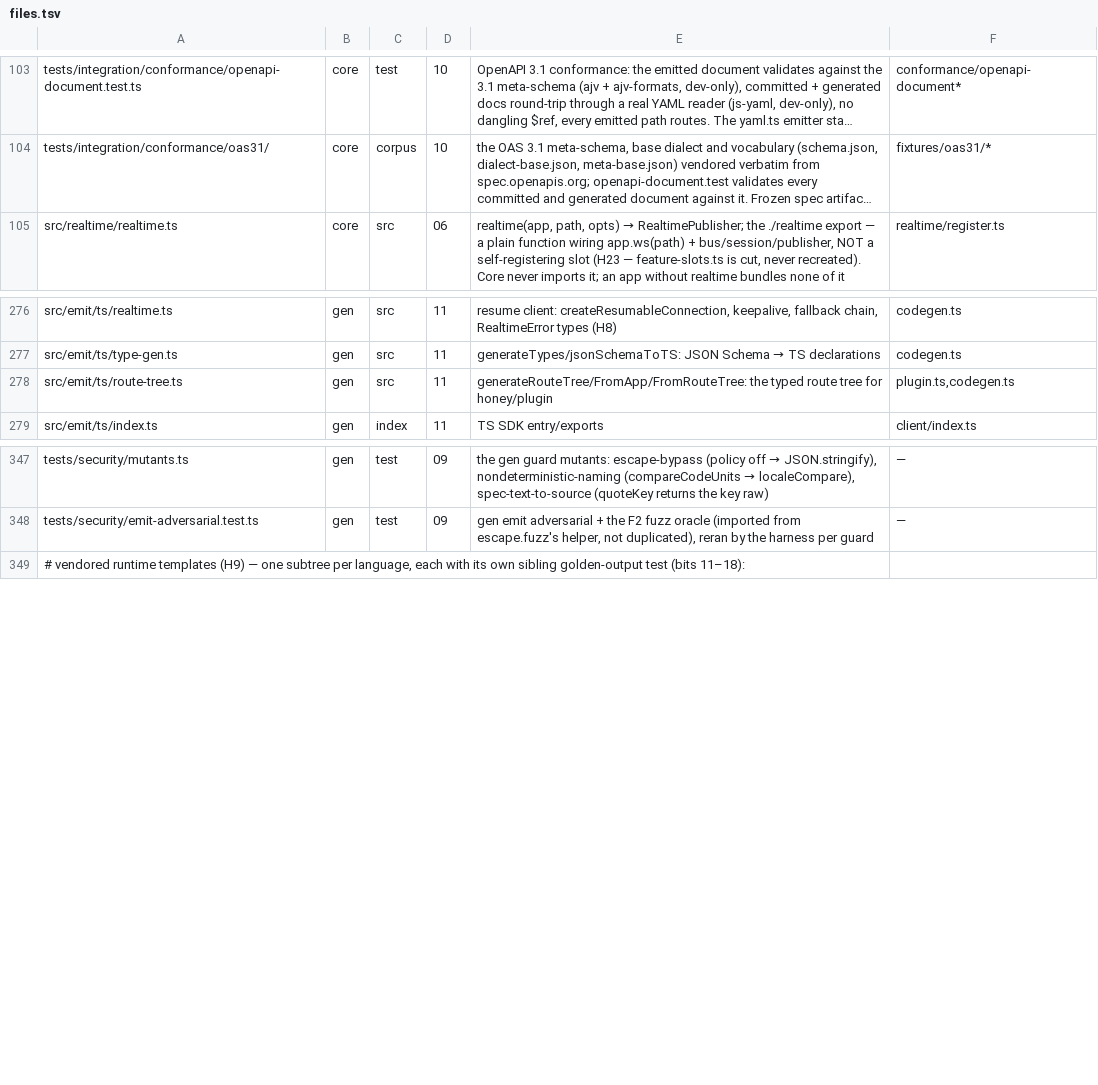
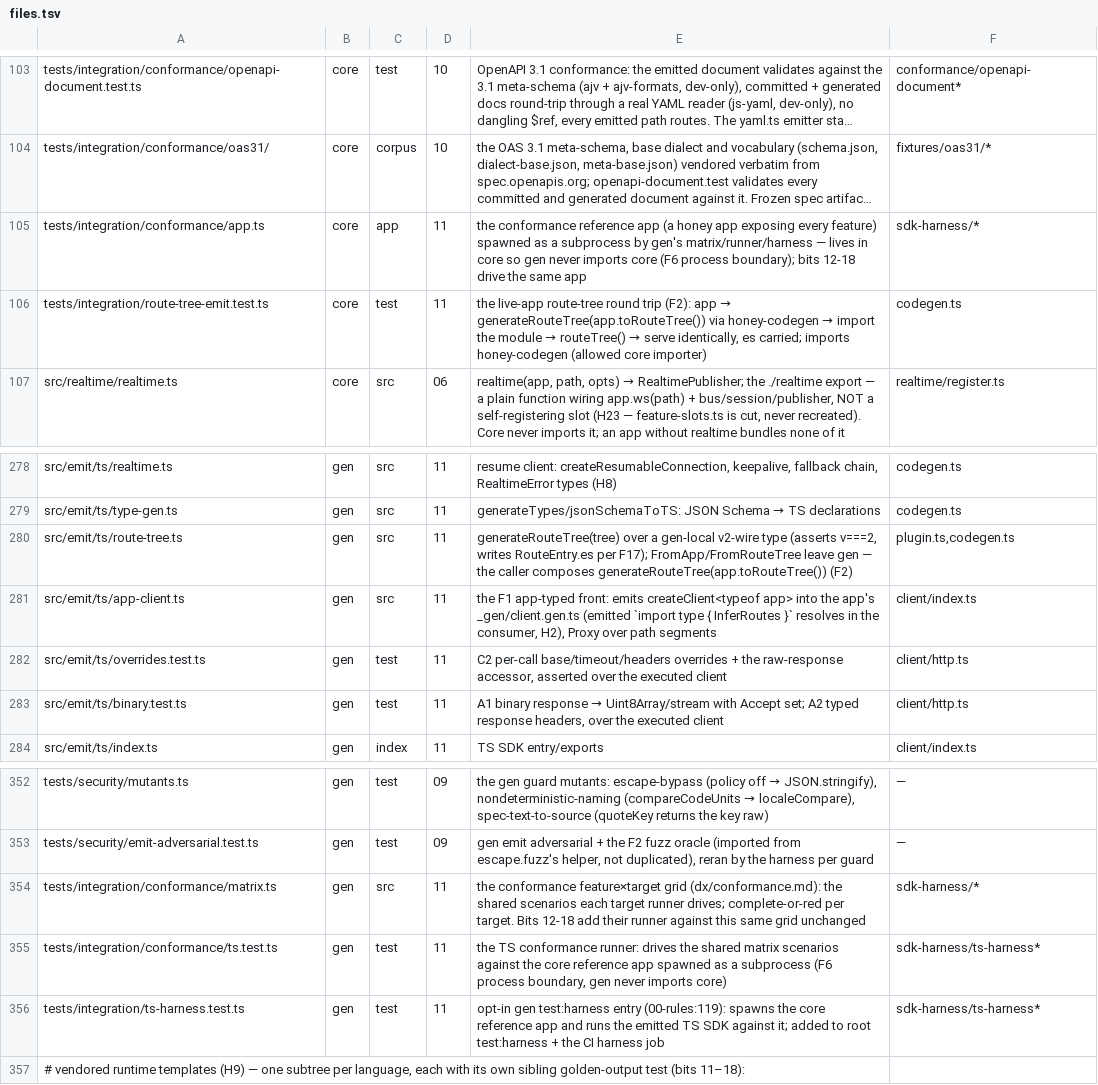
Before and after one commit to workerstack/backend, a TSV file: blueprint/files.tsv, drawn as a sheet; only a part is shown, gaps mark what is left out; long unchanged cells end in …; addresses are those after the commit; the diff names each change by its address in the sheet, - before the commit and + after, or states it on an @@ line.

Commit message:
docs(blueprint): bit-11 rows (app-client, conformance, route-tree-emit, tests)
F2: route-tree narrowed to generateRouteTree(tree). F1: emit/ts/app-client.ts

(the app-typed front). F6: conformance app in core (spawned), matrix/ts/ts-harness

in gen; core route-tree-emit round-trip test. overrides/binary tests rowed.

```diff
--- a/blueprint/files.tsv
+++ b/blueprint/files.tsv
+row 105: tests/integration/conformance/app.ts | core | app | 11 | the conformance reference app (a honey app exposing every feature) spawned as a subprocess by gen's matrix/runner/harness — lives in core so gen never imports core (F6 process boundary); bits 12-18 drive the same app | sdk-harness/*
+row 106: tests/integration/route-tree-emit.test.ts | core | test | 11 | the live-app route-tree round trip (F2): app → generateRouteTree(app.toRouteTree()) via honey-codegen → import the module → routeTree() → serve identically, es carried; imports honey-codegen (allowed core importer) | codegen.ts
-E280: generateRouteTree/FromApp/FromRouteTree: the typed route tree for honey/plugin
+E280: generateRouteTree(tree) over a gen-local v2-wire type (asserts v===2, writes RouteEntry.es per F17); FromApp/FromRouteTree leave gen — the caller composes generateRouteTree(app.toRouteTree()) (F2)
+row 281: src/emit/ts/app-client.ts | gen | src | 11 | the F1 app-typed front: emits createClient<typeof app> into the app's _gen/client.gen.ts (emitted `import type { InferRoutes }` resolves in the consumer, H2), Proxy over path segments | client/index.ts
+row 282: src/emit/ts/overrides.test.ts | gen | test | 11 | C2 per-call base/timeout/headers overrides + the raw-response accessor, asserted over the executed client | client/http.ts
+row 283: src/emit/ts/binary.test.ts | gen | test | 11 | A1 binary response → Uint8Array/stream with Accept set; A2 typed response headers, over the executed client | client/http.ts
+row 354: tests/integration/conformance/matrix.ts | gen | src | 11 | the conformance feature×target grid (dx/conformance.md): the shared scenarios each target runner drives; complete-or-red per target. Bits 12-18 add their runner against this same grid unchanged | sdk-harness/*
+row 355: tests/integration/conformance/ts.test.ts | gen | test | 11 | the TS conformance runner: drives the shared matrix scenarios against the core reference app spawned as a subprocess (F6 process boundary, gen never imports core) | sdk-harness/ts-harness*
+row 356: tests/integration/ts-harness.test.ts | gen | test | 11 | opt-in gen test:harness entry (00-rules:119): spawns the core reference app and runs the emitted TS SDK against it; added to root test:harness + the CI harness job | sdk-harness/ts-harness*
```
